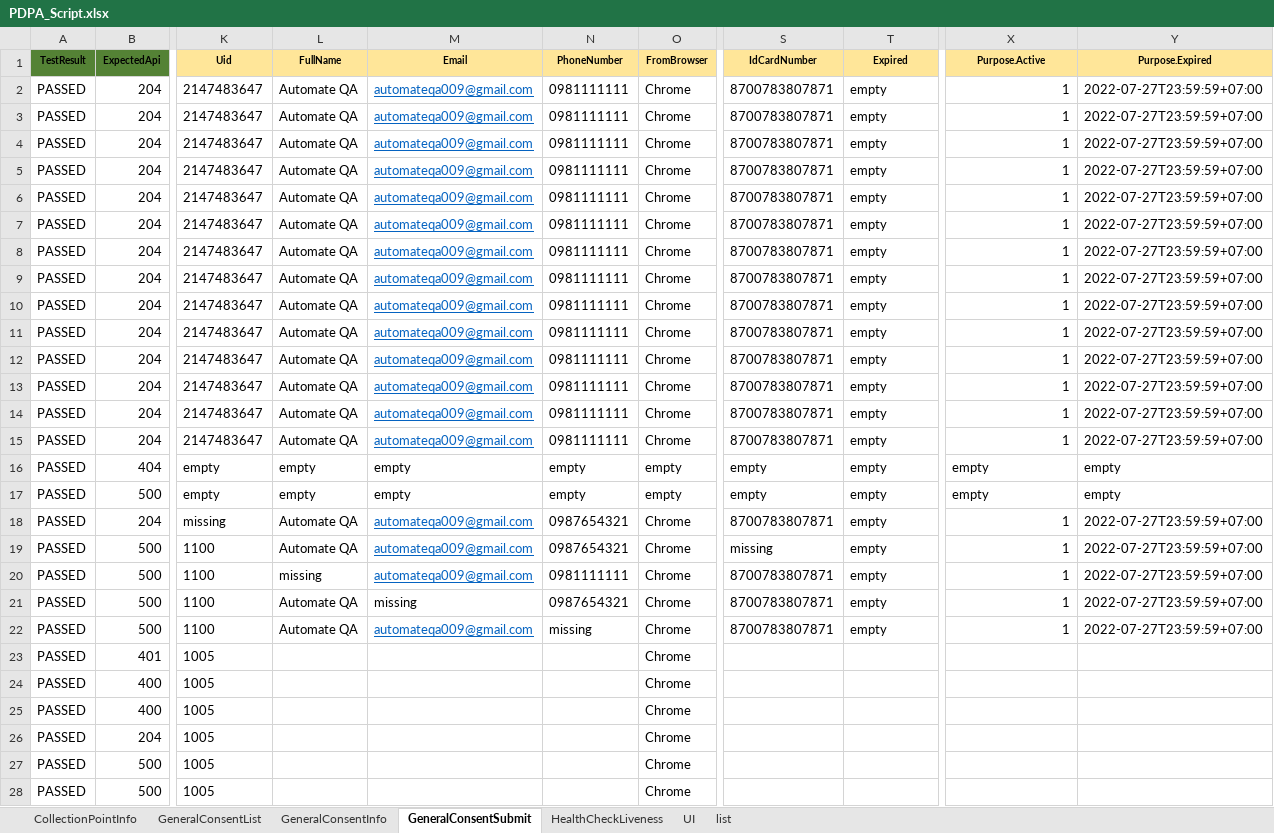
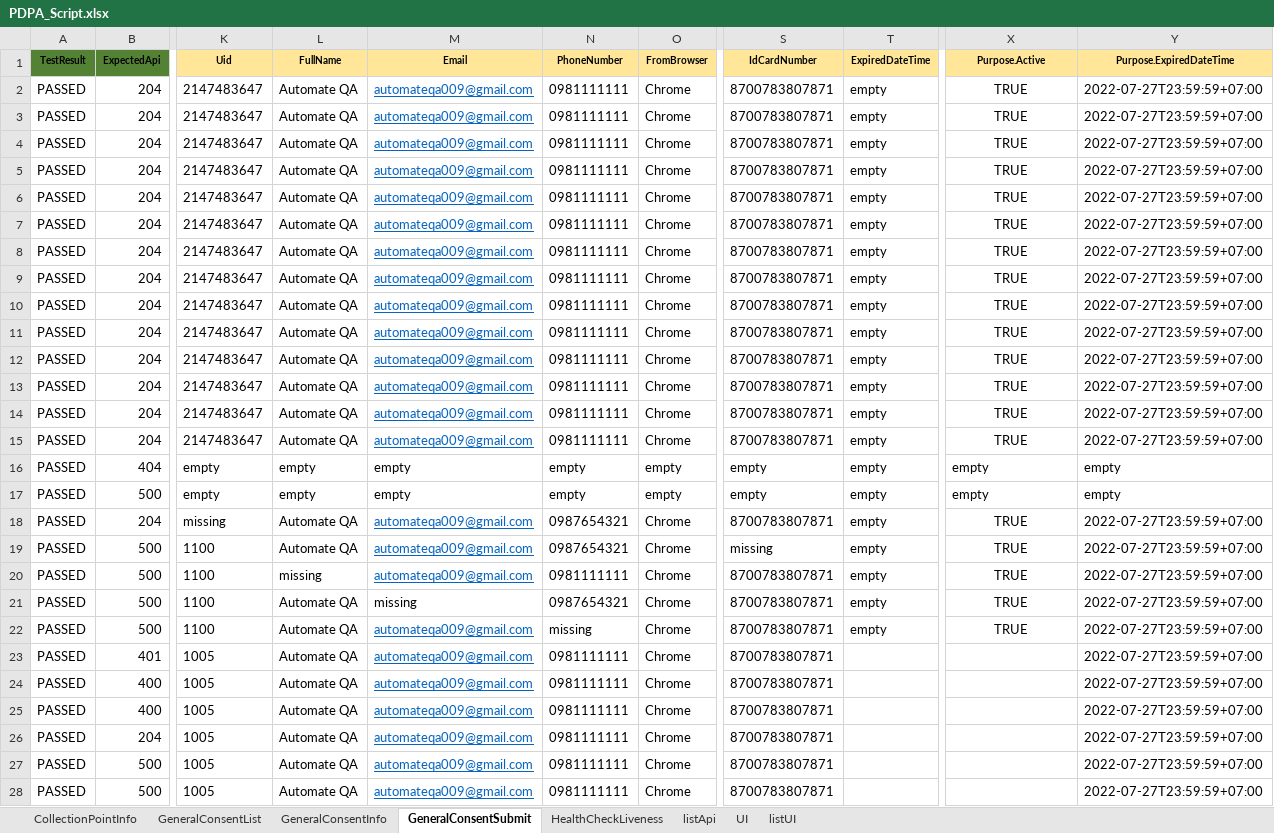
Before and after one commit to niran33168/PDPA, an Excel workbook: TestResource/DataTest/Excel_Script/PDPA_Script.xlsx, sheet GeneralConsentSubmit, drawn as a sheet; only a part is shown, gaps mark what is left out; values as stored, in another font and other column widths than the file's, no borders; the diff covers the shown part only; the diff names each change by its address in the sheet, - before the commit and + after, or states it on an @@ line.

```diff
--- a/TestResource/DataTest/Excel_Script/PDPA_Script.xlsx (sheet GeneralConsentSubmit)
+++ b/TestResource/DataTest/Excel_Script/PDPA_Script.xlsx (sheet GeneralConsentSubmit)
-sheet tab: list
+sheet tab: listUI
+sheet tab: listApi
-T1: Expired
+T1: ExpiredDateTime
-Y1: Purpose.Expired
+Y1: Purpose.ExpiredDateTime
-X2:X15 (Purpose.Active): 1
+X2:X15 (Purpose.Active): TRUE
-X2:X15 alignment: right
+X2:X15 alignment: center
-X18:X22 (Purpose.Active): 1
+X18:X22 (Purpose.Active): TRUE
-X18:X22 alignment: right
+X18:X22 alignment: center
-L23:L28 (FullName): (empty)
+L23:L28 (FullName): Automate QA
-M23:M28 (Email): (empty)
+M23:M28 (Email): automateqa009@gmail.com
-N23:N28 (PhoneNumber): (empty)
+N23:N28 (PhoneNumber): 0981111111
-S23:S28 (IdCardNumber): (empty)
+S23:S28 (IdCardNumber): 8700783807871
-Y23:Y28 (Purpose.ExpiredDateTime): (empty)
+Y23:Y28 (Purpose.ExpiredDateTime): 2022-07-27T23:59:59+07:00
```
Also changed, not shown: 352 edited cells and cell formats elsewhere in this sheet, sheet CollectionPointInfo, sheet listUI, 4 other files.
